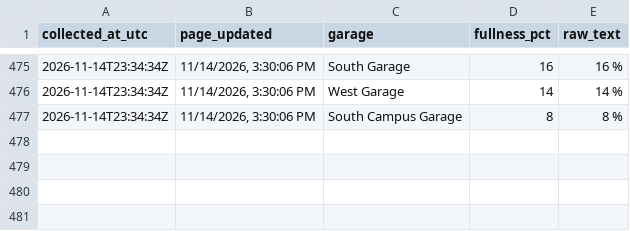
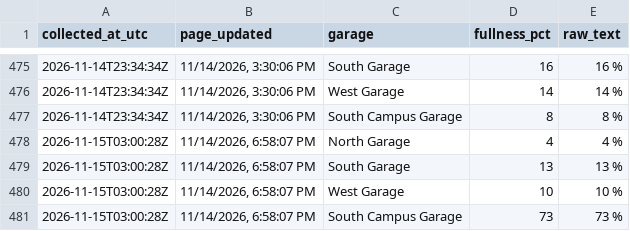
Before and after one commit to asthram08/spartan-park, a CSV file: data/garage_fullness.csv, drawn as a sheet; only a part is shown, gaps mark what is left out.

```diff
--- a/data/garage_fullness.csv
+++ b/data/garage_fullness.csv
@@ -477 +477,5 @@ collected_at_utc,page_updated,garage,fullness_pct,raw_text
 2026-11-14T23:34:34Z,"11/14/2026, 3:30:06 PM",South Campus Garage,8,8 %
+2026-11-15T03:00:28Z,"11/14/2026, 6:58:07 PM",North Garage,4,4 %
+2026-11-15T03:00:28Z,"11/14/2026, 6:58:07 PM",South Garage,13,13 %
+2026-11-15T03:00:28Z,"11/14/2026, 6:58:07 PM",West Garage,10,10 %
+2026-11-15T03:00:28Z,"11/14/2026, 6:58:07 PM",South Campus Garage,73,73 %
```
